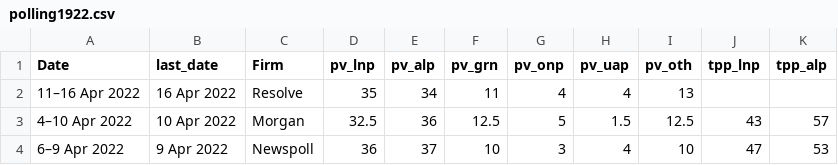
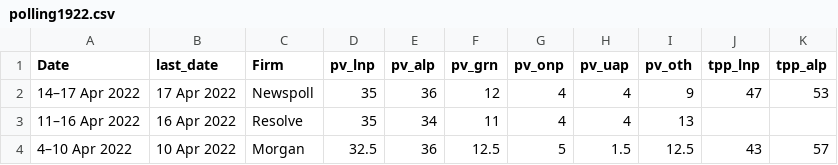
Before and after one commit to metacoretechs/wikipedia-aus-poll-charts, a CSV file: polling1922.csv, drawn as a sheet; only a part is shown; the shorter side is filled out with more unchanged rows.

Commit message:
Easter Newspoll

```diff
--- a/polling1922.csv
+++ b/polling1922.csv
@@ -1,2 +1,3 @@
 Date,last_date,Firm,pv_lnp,pv_alp,pv_grn,pv_onp,pv_uap,pv_oth,tpp_lnp,tpp_alp
+14–17 Apr 2022,17 Apr 2022,Newspoll,35,36,12,4,4,9,47,53
 11–16 Apr 2022,16 Apr 2022,Resolve,35,34,11,4,4,13,,
```
Also changed, not shown: albanese_sat1922.csv, morrison_sat1922.csv, 7 other files.
